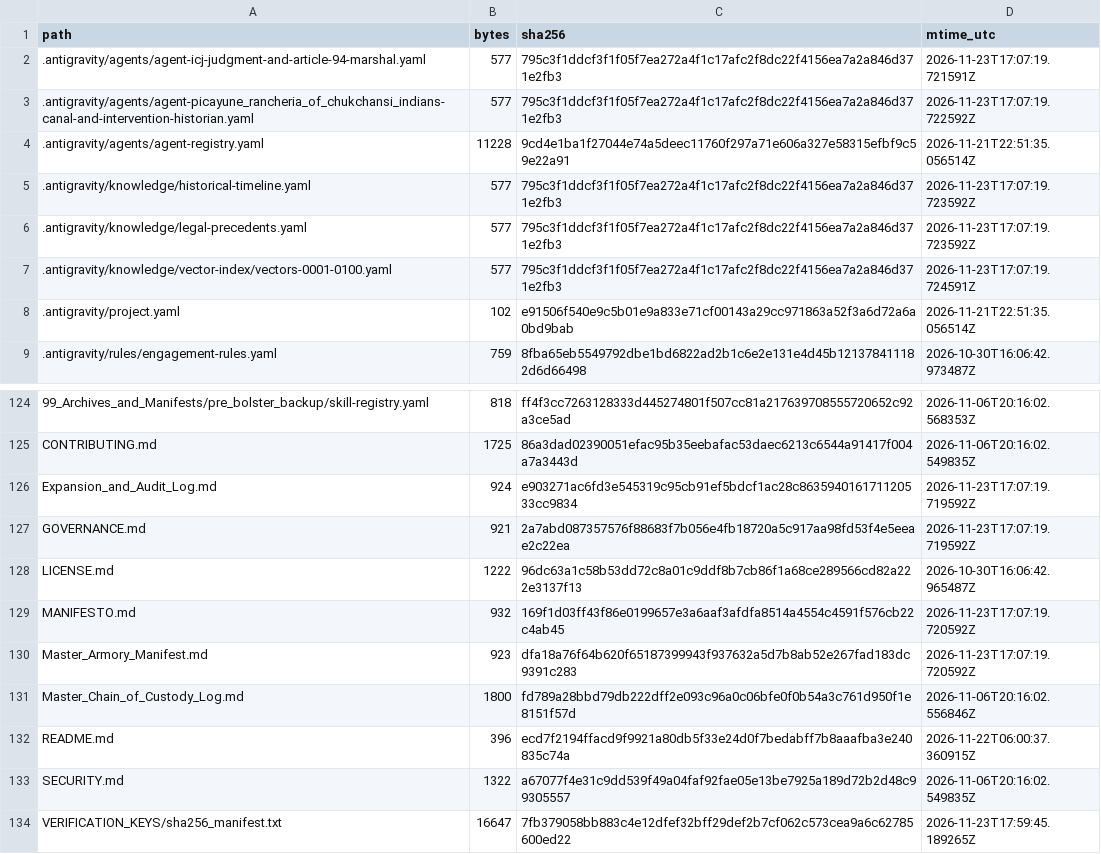
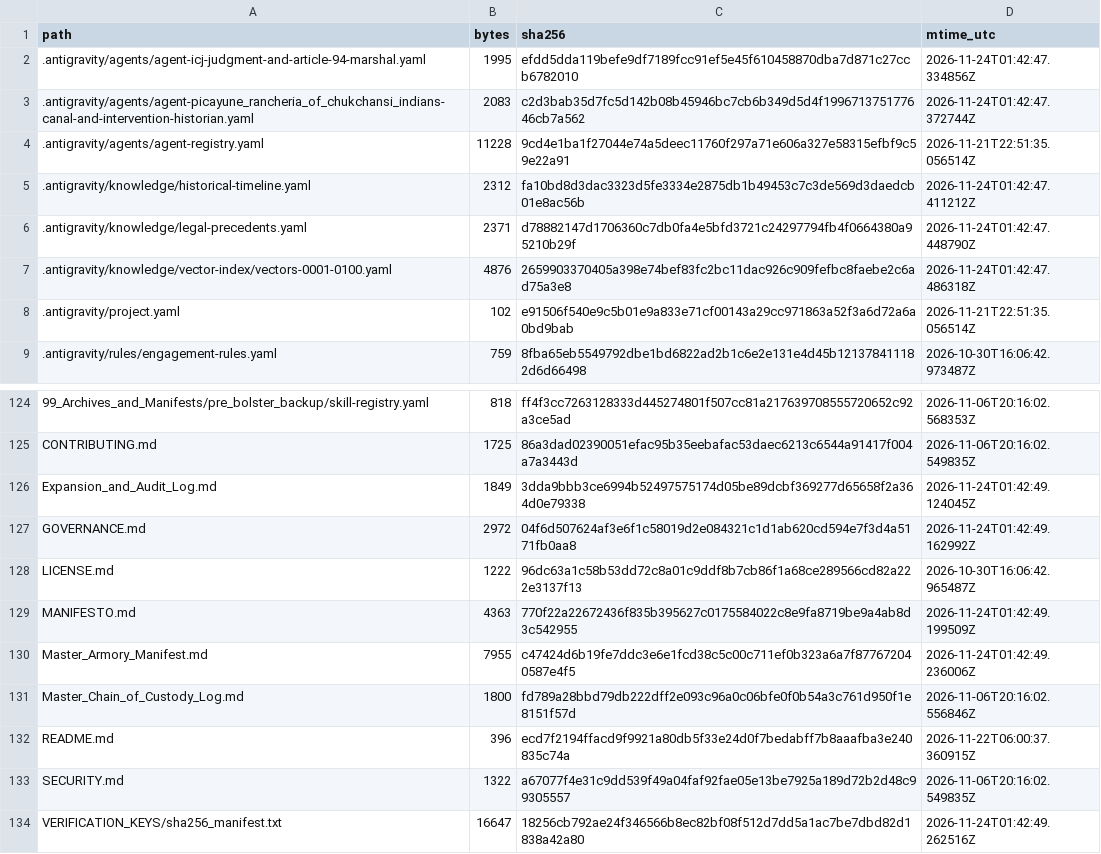
Before and after one commit to GlobalRestitutionAlliance/turtle-island-us-ca-picayune-rancheria-of-chukchansi-indians-master-litigation, a CSV file: 99_Archives_and_Manifests/MANIFEST_SHA256.csv, drawn as a sheet; only a part is shown, gaps mark what is left out; the diff covers the shown part only.

```diff
--- a/99_Archives_and_Manifests/MANIFEST_SHA256.csv
+++ b/99_Archives_and_Manifests/MANIFEST_SHA256.csv
@@ -1,8 +1,8 @@
 path,bytes,sha256,mtime_utc
-.antigravity/agents/agent-icj-judgment-and-article-94-marshal.yaml,577,795c3f1ddcf3f1f05f7ea272a4f1c17afc2f8dc22f4156ea7a2a846d371e2fb3,2026-11-23T17:07:19.721591Z
-.antigravity/agents/agent-picayune_rancheria_of_chukchansi_indians-canal-and-intervention-historian.yaml,577,795c3f1ddcf3f1f05f7ea272a4f1c17afc2f8dc22f4156ea7a2a846d371e2fb3,2026-11-23T17:07:19.722592Z
+.antigravity/agents/agent-icj-judgment-and-article-94-marshal.yaml,1995,efdd5dda119befe9df7189fcc91ef5e45f610458870dba7d871c27ccb6782010,2026-11-24T01:42:47.334856Z
+.antigravity/agents/agent-picayune_rancheria_of_chukchansi_indians-canal-and-intervention-historian.yaml,2083,c2d3bab35d7fc5d142b08b45946bc7cb6b349d5d4f199671375177646cb7a562,2026-11-24T01:42:47.372744Z
 .antigravity/agents/agent-registry.yaml,11228,9cd4e1ba1f27044e74a5deec11760f297a71e606a327e58315efbf9c59e22a91,2026-11-21T22:51:35.056514Z
-.antigravity/knowledge/historical-timeline.yaml,577,795c3f1ddcf3f1f05f7ea272a4f1c17afc2f8dc22f4156ea7a2a846d371e2fb3,2026-11-23T17:07:19.723592Z
-.antigravity/knowledge/legal-precedents.yaml,577,795c3f1ddcf3f1f05f7ea272a4f1c17afc2f8dc22f4156ea7a2a846d371e2fb3,2026-11-23T17:07:19.723592Z
-.antigravity/knowledge/vector-index/vectors-0001-0100.yaml,577,795c3f1ddcf3f1f05f7ea272a4f1c17afc2f8dc22f4156ea7a2a846d371e2fb3,2026-11-23T17:07:19.724591Z
+.antigravity/knowledge/historical-timeline.yaml,2312,fa10bd8d3dac3323d5fe3334e2875db1b49453c7c3de569d3daedcb01e8ac56b,2026-11-24T01:42:47.411212Z
+.antigravity/knowledge/legal-precedents.yaml,2371,d78882147d1706360c7db0fa4e5bfd3721c24297794fb4f0664380a95210b29f,2026-11-24T01:42:47.448790Z
+.antigravity/knowledge/vector-index/vectors-0001-0100.yaml,4876,2659903370405a398e74bef83fc2bc11dac926c909fefbc8faebe2c6ad75a3e8,2026-11-24T01:42:47.486318Z
 .antigravity/project.yaml,102,e91506f540e9c5b01e9a833e71cf00143a29cc971863a52f3a6d72a6a0bd9bab,2026-11-21T22:51:35.056514Z
@@ -125,7 +125,7 @@ path,bytes,sha256,mtime_utc
 CONTRIBUTING.md,1725,86a3dad02390051efac95b35eebafac53daec6213c6544a91417f004a7a3443d,2026-11-06T20:16:02.549835Z
-Expansion_and_Audit_Log.md,924,e903271ac6fd3e545319c95cb91ef5bdcf1ac28c863594016171120533cc9834,2026-11-23T17:07:19.719592Z
-GOVERNANCE.md,921,2a7abd087357576f88683f7b056e4fb18720a5c917aa98fd53f4e5eeae2c22ea,2026-11-23T17:07:19.719592Z
+Expansion_and_Audit_Log.md,1849,3dda9bbb3ce6994b52497575174d05be89dcbf369277d65658f2a364d0e79338,2026-11-24T01:42:49.124045Z
+GOVERNANCE.md,2972,04f6d507624af3e6f1c58019d2e084321c1d1ab620cd594e7f3d4a5171fb0aa8,2026-11-24T01:42:49.162992Z
 LICENSE.md,1222,96dc63a1c58b53dd72c8a01c9ddf8b7cb86f1a68ce289566cd82a222e3137f13,2026-10-30T16:06:42.965487Z
-MANIFESTO.md,932,169f1d03ff43f86e0199657e3a6aaf3afdfa8514a4554c4591f576cb22c4ab45,2026-11-23T17:07:19.720592Z
-Master_Armory_Manifest.md,923,dfa18a76f64b620f65187399943f937632a5d7b8ab52e267fad183dc9391c283,2026-11-23T17:07:19.720592Z
+MANIFESTO.md,4363,770f22a22672436f835b395627c0175584022c8e9fa8719be9a4ab8d3c542955,2026-11-24T01:42:49.199509Z
+Master_Armory_Manifest.md,7955,c47424d6b19fe7ddc3e6e1fcd38c5c00c711ef0b323a6a7f877672040587e4f5,2026-11-24T01:42:49.236006Z
 Master_Chain_of_Custody_Log.md,1800,fd789a28bbd79db222dff2e093c96a0c06bfe0f0b54a3c761d950f1e8151f57d,2026-11-06T20:16:02.556846Z
@@ -133,2 +133,2 @@ README.md,396,ecd7f2194ffacd9f9921a80db5f33e24d0f7bedabff7b8aaafba3e240835c74a,2
 SECURITY.md,1322,a67077f4e31c9dd539f49a04faf92fae05e13be7925a189d72b2d48c99305557,2026-11-06T20:16:02.549835Z
-VERIFICATION_KEYS/sha256_manifest.txt,16647,7fb379058bb883c4e12dfef32bff29def2b7cf062c573cea9a6c62785600ed22,2026-11-23T17:59:45.189265Z
+VERIFICATION_KEYS/sha256_manifest.txt,16647,18256cb792ae24f346566b8ec82bf08f512d7dd5a1ac7be7dbd82d1838a42a80,2026-11-24T01:42:49.262516Z
```
Also changed, not shown: 81 edited cells elsewhere in this file, 37 other files.
